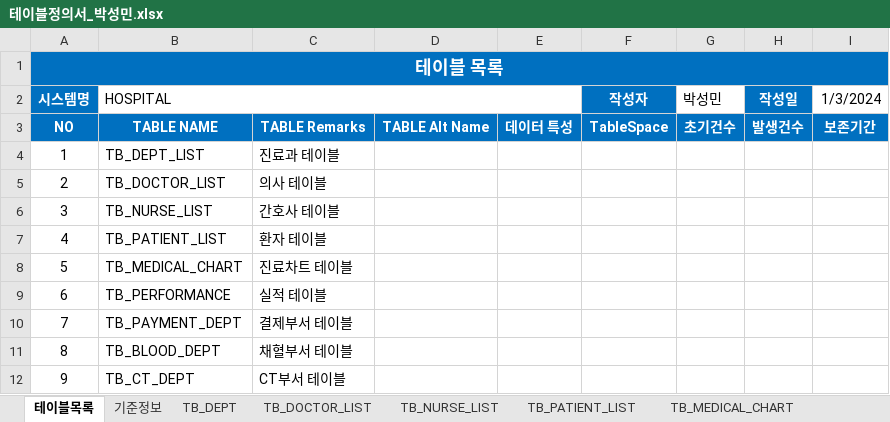
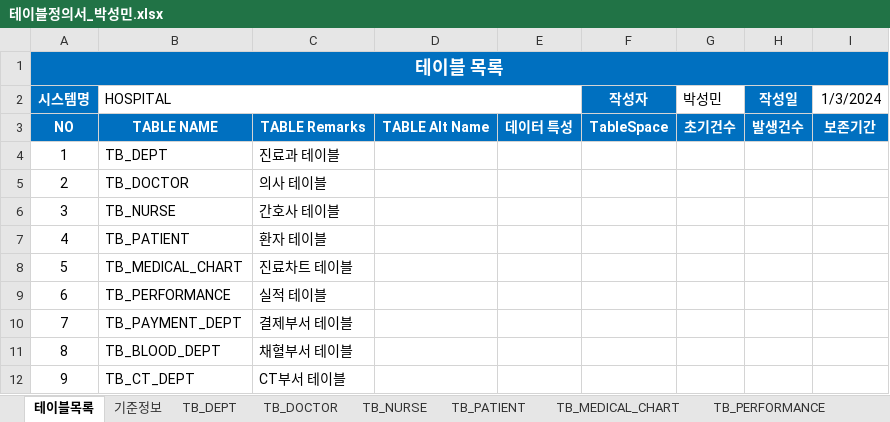
Before and after one commit to minStory/psmin, an Excel workbook: database/240103_수업내용/테이블정의서_박성민.xlsx, sheet 테이블목록, drawn as a sheet; only a part is shown; values as stored, in another font and other column widths than the file's, no borders; the diff names each change by its address in the sheet, - before the commit and + after, or states it on an @@ line.

```diff
--- a/database/240103_수업내용/테이블정의서_박성민.xlsx (sheet 테이블목록)
+++ b/database/240103_수업내용/테이블정의서_박성민.xlsx (sheet 테이블목록)
-sheet tab: TB_DOCTOR_LIST
+sheet tab: TB_DOCTOR
-sheet tab: TB_NURSE_LIST
+sheet tab: TB_NURSE
-sheet tab: TB_PATIENT_LIST
+sheet tab: TB_PATIENT
-B4 (HOSPITAL): TB_DEPT_LIST
+B4 (HOSPITAL): TB_DEPT
-B5 (HOSPITAL): TB_DOCTOR_LIST
+B5 (HOSPITAL): TB_DOCTOR
-B6 (HOSPITAL): TB_NURSE_LIST
+B6 (HOSPITAL): TB_NURSE
-B7 (HOSPITAL): TB_PATIENT_LIST
+B7 (HOSPITAL): TB_PATIENT
```
Also changed, not shown: sheet TB_NURSE, sheet TB_DOCTOR, sheet TB_PATIENT, sheet TB_CT_DEPT, database/240103_수업내용/231227_db 모델링1_보완.xlsx, 38 other files.
